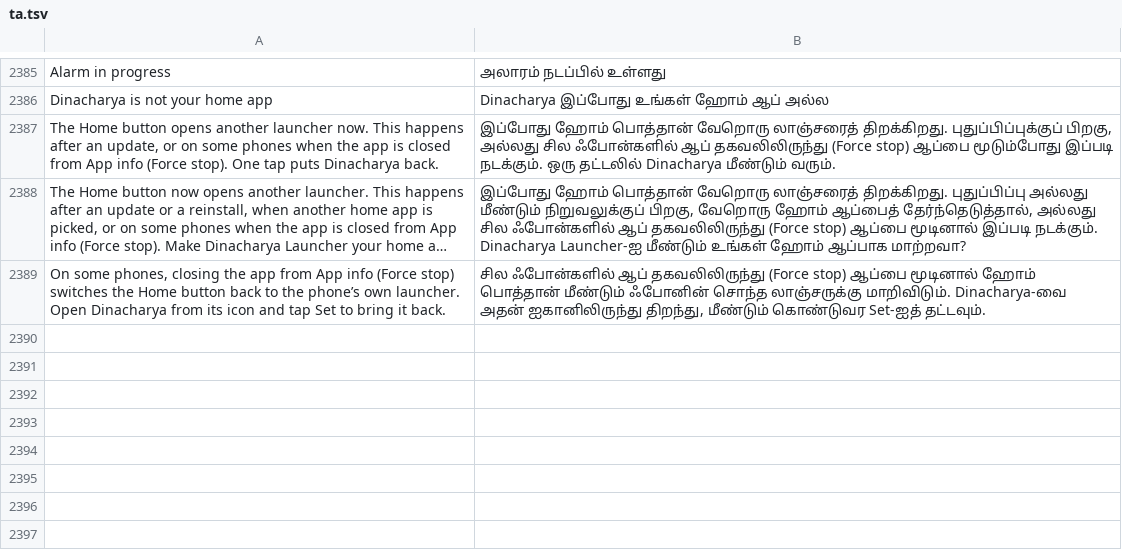
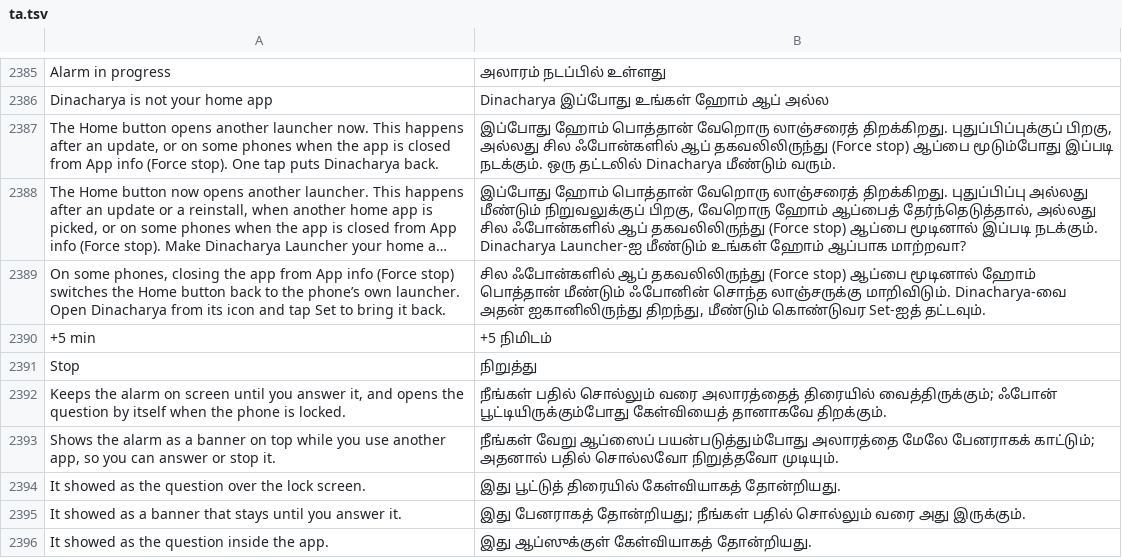
Before and after one commit to codeavirata/Dinacharya-Launcher, a TSV file: app/src/main/assets/lang/ta.tsv, drawn as a sheet; only a part is shown, gaps mark what is left out; long unchanged cells end in …; the diff names each change by its address in the sheet, - before the commit and + after, or states it on an @@ line.

```diff
--- a/app/src/main/assets/lang/ta.tsv
+++ b/app/src/main/assets/lang/ta.tsv
+row 2390: +5 min | +5 நிமிடம்
+row 2391: Stop | நிறுத்து
+row 2392: Keeps the alarm on screen until you answer it, and opens the question by itself when the phone is locked. | நீங்கள் பதில் சொல்லும் வரை அலாரத்தைத் திரையில் வைத்திருக்கும்; ஃபோன் பூட்டியிருக்கும்போது கேள்வியைத் தானாகவே திறக்கும்.
+row 2393: Shows the alarm as a banner on top while you use another app, so you can answer or stop it. | நீங்கள் வேறு ஆப்ஸைப் பயன்படுத்தும்போது அலாரத்தை மேலே பேனராகக் காட்டும்; அதனால் பதில் சொல்லவோ நிறுத்தவோ முடியும்.
+row 2394: It showed as the question over the lock screen. | இது பூட்டுத் திரையில் கேள்வியாகத் தோன்றியது.
+row 2395: It showed as a banner that stays until you answer it. | இது பேனராகத் தோன்றியது; நீங்கள் பதில் சொல்லும் வரை அது இருக்கும்.
+row 2396: It showed as the question inside the app. | இது ஆப்ஸுக்குள் கேள்வியாகத் தோன்றியது.
```
Also changed, not shown: app/src/main/assets/lang/bn.tsv, app/src/main/assets/lang/gu.tsv, 15 other files.
